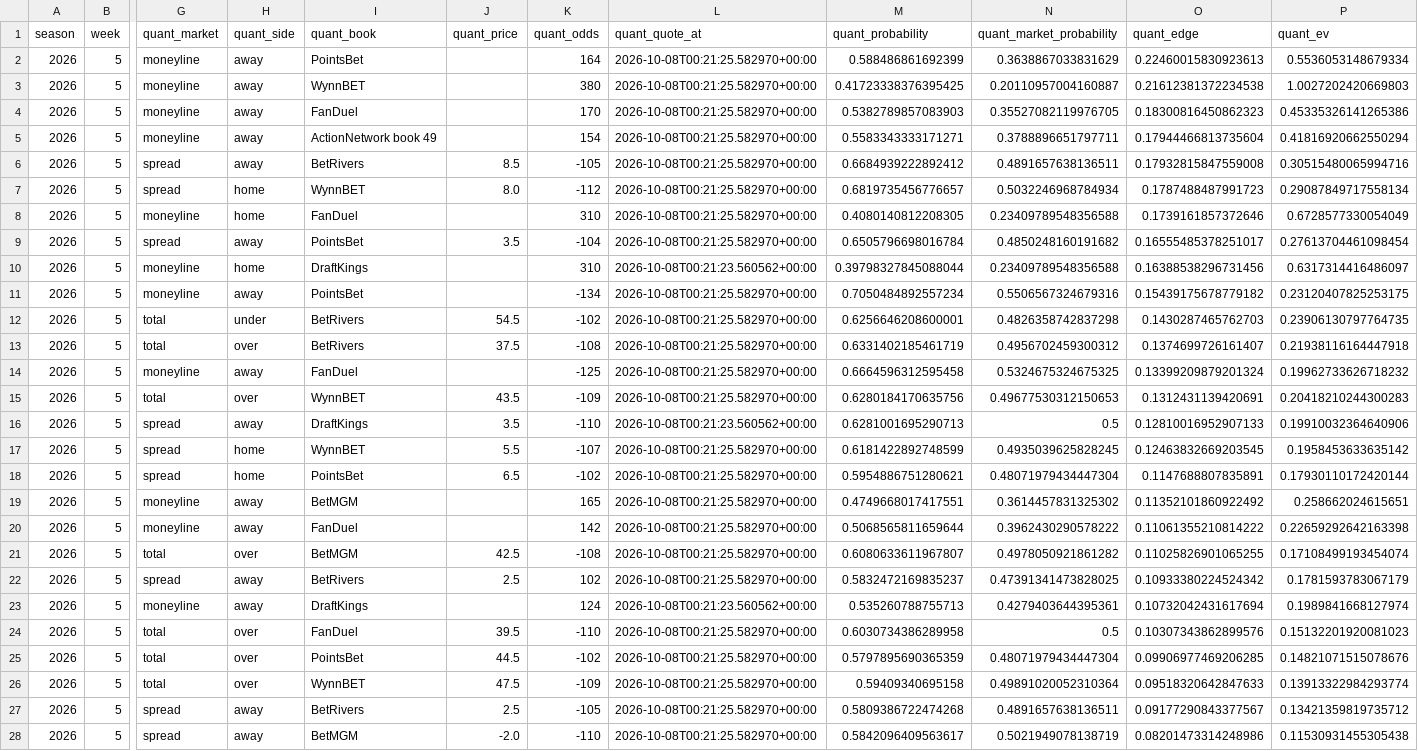
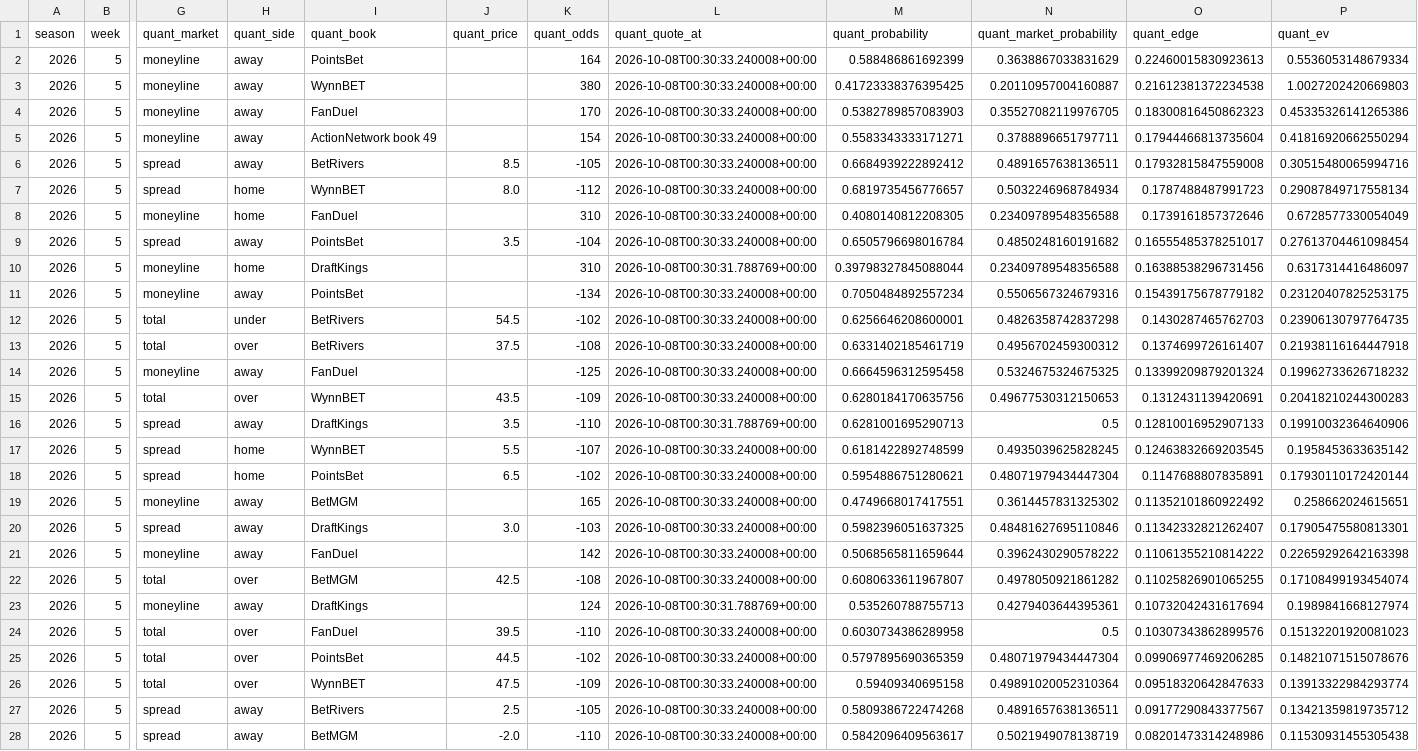
Before and after one commit to konnorharbin-star/harbin-nfl-analytics, a CSV file: docs/edge_exclusions.csv, drawn as a sheet; only a part is shown, gaps mark what is left out; removed rows and columns are numbered as before the commit, all else as after; rows hold the shown columns only; the diff covers the shown part only; the diff names each change by its address in the sheet, - before the commit and + after, or states it on an @@ line.

```diff
--- a/docs/edge_exclusions.csv
+++ b/docs/edge_exclusions.csv
-L2:L9 (quant_quote_at): 2026-10-08T00:21:25.582970+00:00
+L2:L9 (quant_quote_at): 2026-10-08T00:30:33.240008+00:00
-L10 (quant_quote_at): 2026-10-08T00:21:23.560562+00:00
+L10 (quant_quote_at): 2026-10-08T00:30:31.788769+00:00
-L11:L15 (quant_quote_at): 2026-10-08T00:21:25.582970+00:00
+L11:L15 (quant_quote_at): 2026-10-08T00:30:33.240008+00:00
-L16 (quant_quote_at): 2026-10-08T00:21:23.560562+00:00
+L16 (quant_quote_at): 2026-10-08T00:30:31.788769+00:00
-L17:L19 (quant_quote_at): 2026-10-08T00:21:25.582970+00:00
+L17:L19 (quant_quote_at): 2026-10-08T00:30:33.240008+00:00
+row 20: 2026 | 5 | spread | away | DraftKings | 3.0 | -103 | 2026-10-08T00:30:33.240008+00:00 | 0.5982396051637325 | 0.48481627695110846 | 0.11342332821262407 | 0.17905475580813301
-L21:L22 (quant_quote_at): 2026-10-08T00:21:25.582970+00:00
+L21:L22 (quant_quote_at): 2026-10-08T00:30:33.240008+00:00
-row 22: 2026 | 5 | spread | away | BetRivers | 2.5 | 102 | 2026-10-08T00:21:25.582970+00:00 | 0.5832472169835237 | 0.47391341473828025 | 0.10933380224524342 | 0.1781593783067179
-L23 (quant_quote_at): 2026-10-08T00:21:23.560562+00:00
+L23 (quant_quote_at): 2026-10-08T00:30:31.788769+00:00
-L24:L28 (quant_quote_at): 2026-10-08T00:21:25.582970+00:00
+L24:L28 (quant_quote_at): 2026-10-08T00:30:33.240008+00:00
```
Also changed, not shown: 18 edited cells elsewhere in this file, docs/edge_priority.csv, outputs/edge_exclusions.csv, 39 other files.
